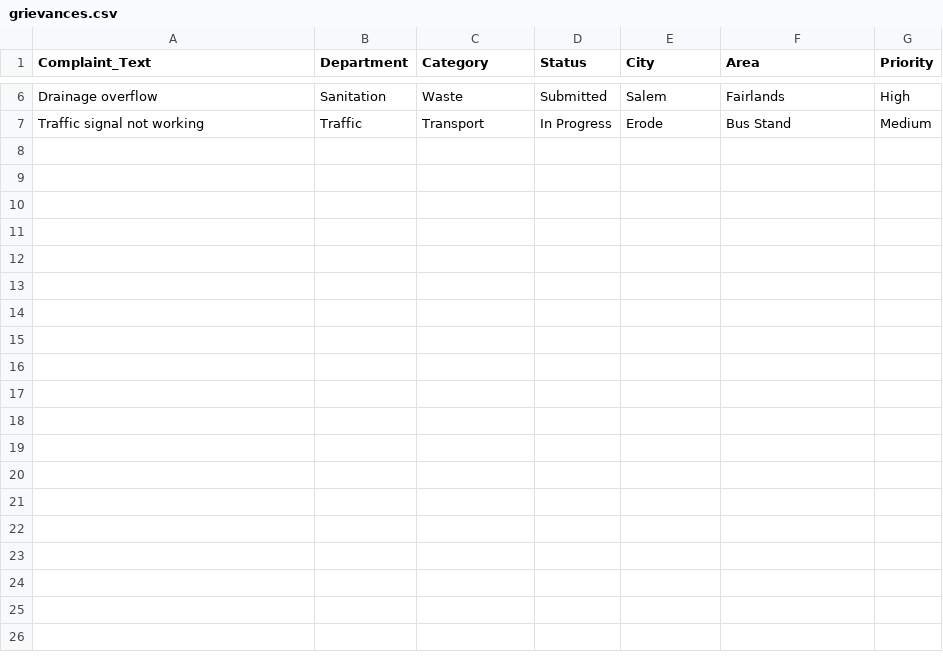
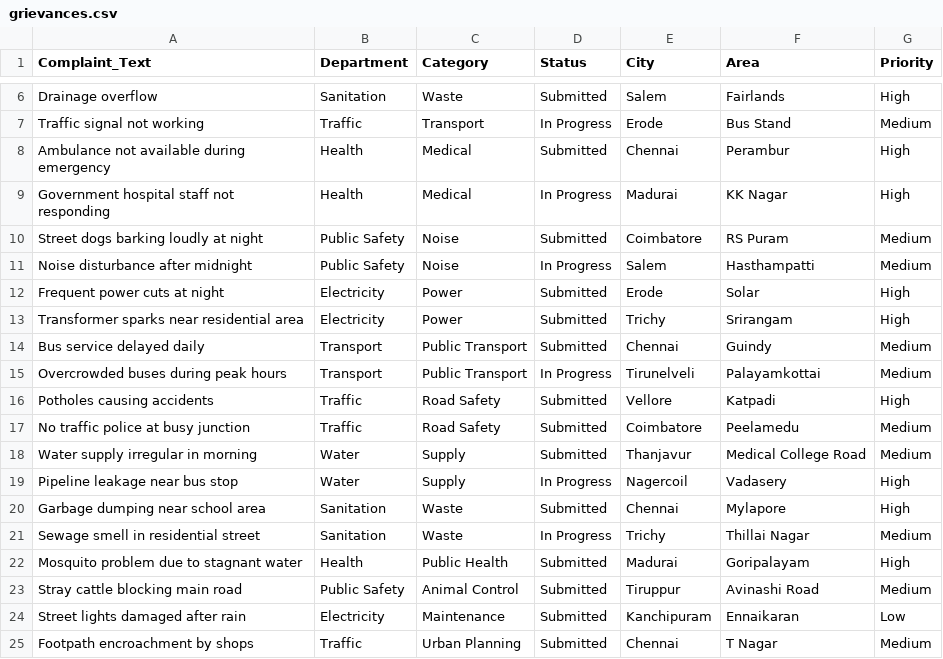
Before and after one commit to Poornima1407/ai-grievance-system, a CSV file: data/grievances.csv, drawn as a sheet; only a part is shown, gaps mark what is left out.

Commit message:
Update grievances.csv

```diff
--- a/data/grievances.csv
+++ b/data/grievances.csv
@@ -7 +7,19 @@ Drainage overflow,Sanitation,Waste,Submitted,Salem,Fairlands,High
 Traffic signal not working,Traffic,Transport,In Progress,Erode,Bus Stand,Medium
+Ambulance not available during emergency,Health,Medical,Submitted,Chennai,Perambur,High
+Government hospital staff not responding,Health,Medical,In Progress,Madurai,KK Nagar,High
+Street dogs barking loudly at night,Public Safety,Noise,Submitted,Coimbatore,RS Puram,Medium
+Noise disturbance after midnight,Public Safety,Noise,In Progress,Salem,Hasthampatti,Medium
+Frequent power cuts at night,Electricity,Power,Submitted,Erode,Solar,High
+Transformer sparks near residential area,Electricity,Power,Submitted,Trichy,Srirangam,High
+Bus service delayed daily,Transport,Public Transport,Submitted,Chennai,Guindy,Medium
+Overcrowded buses during peak hours,Transport,Public Transport,In Progress,Tirunelveli,Palayamkottai,Medium
+Potholes causing accidents,Traffic,Road Safety,Submitted,Vellore,Katpadi,High
+No traffic police at busy junction,Traffic,Road Safety,Submitted,Coimbatore,Peelamedu,Medium
+Water supply irregular in morning,Water,Supply,Submitted,Thanjavur,Medical College Road,Medium
+Pipeline leakage near bus stop,Water,Supply,In Progress,Nagercoil,Vadasery,High
+Garbage dumping near school area,Sanitation,Waste,Submitted,Chennai,Mylapore,High
+Sewage smell in residential street,Sanitation,Waste,In Progress,Trichy,Thillai Nagar,Medium
+Mosquito problem due to stagnant water,Health,Public Health,Submitted,Madurai,Goripalayam,High
+Stray cattle blocking main road,Public Safety,Animal Control,Submitted,Tiruppur,Avinashi Road,Medium
+Street lights damaged after rain,Electricity,Maintenance,Submitted,Kanchipuram,Ennaikaran,Low
+Footpath encroachment by shops,Traffic,Urban Planning,Submitted,Chennai,T Nagar,Medium
```
